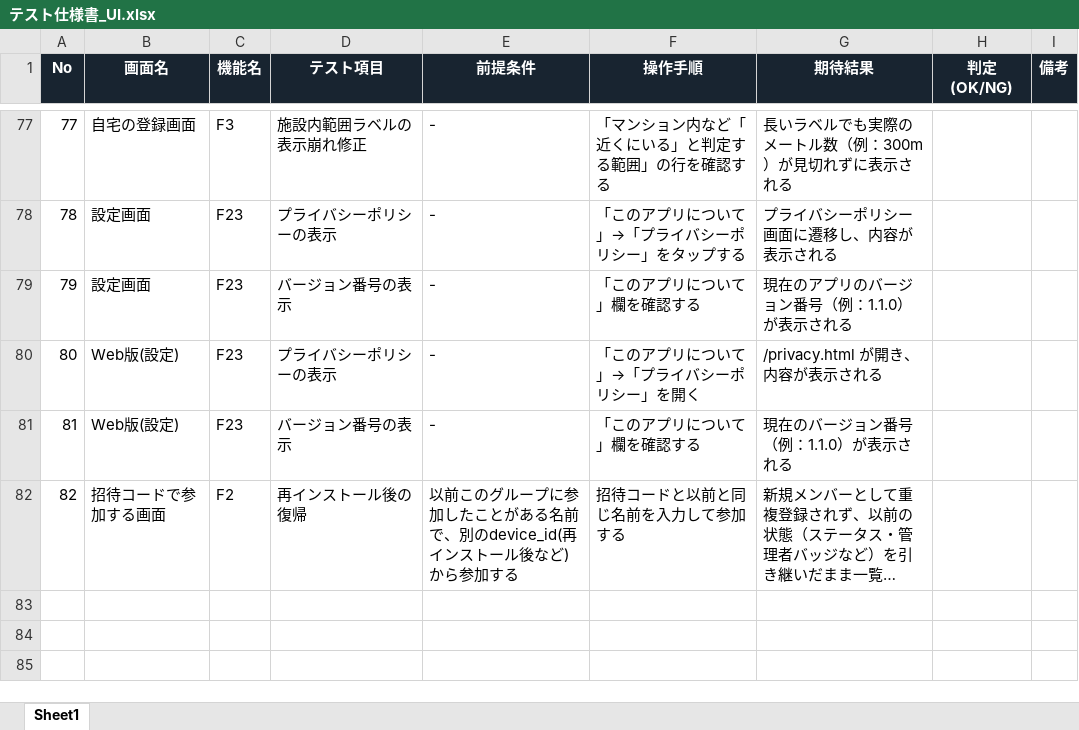
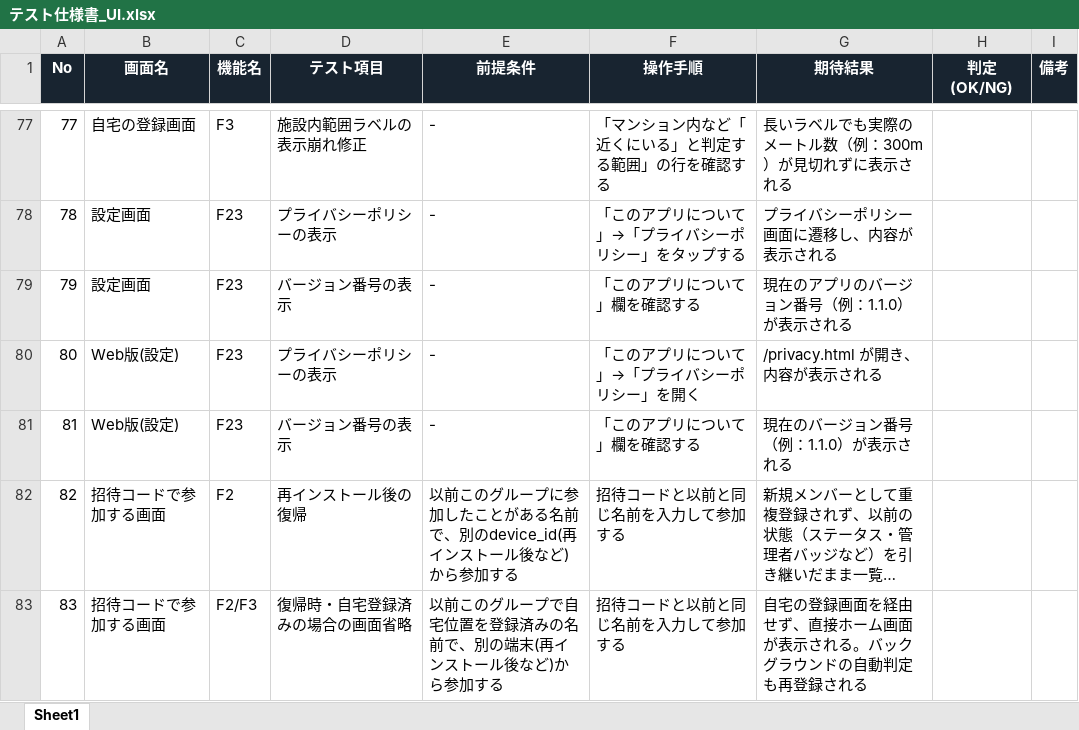
Before and after one commit to hosawa-td/tadaimap, an Excel workbook: 設計書/テスト仕様書_UI.xlsx, sheet Sheet1, drawn as a sheet; only a part is shown, gaps mark what is left out; long unchanged cells end in …; values as stored, in another font and other column widths than the file's, no borders; the diff names each change by its address in the sheet, - before the commit and + after, or states it on an @@ line.

```diff
--- a/設計書/テスト仕様書_UI.xlsx (sheet Sheet1)
+++ b/設計書/テスト仕様書_UI.xlsx (sheet Sheet1)
+row 83: 83 | 招待コードで参加する画面 | F2/F3 | 復帰時・自宅登録済みの場合の画面省略 | 以前このグループで自宅位置を登録済みの名前で、別の端末(再インストール後など)から参加する | 招待コードと以前と同じ名前を入力して参加する | 自宅の登録画面を経由せず、直接ホーム画面が表示される。バックグラウンドの自動判定も再登録される
```
Also changed, not shown: 9 other files.
